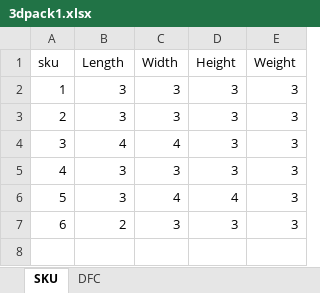
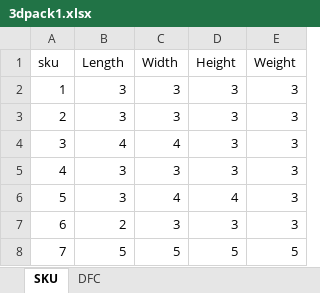
Before and after one commit to vishal91maurya-wq/MILP, an Excel workbook: 3dpack1.xlsx, sheet SKU, drawn as a sheet; values as stored, in another font and other column widths than the file's, no borders; the diff names each change by its address in the sheet, - before the commit and + after, or states it on an @@ line.

```diff
--- a/3dpack1.xlsx (sheet SKU)
+++ b/3dpack1.xlsx (sheet SKU)
+row 8: 7 | 5 | 5 | 5 | 5
```
Also changed, not shown: sheet DFC, 3dpack2.xlsx, 5 other files.
